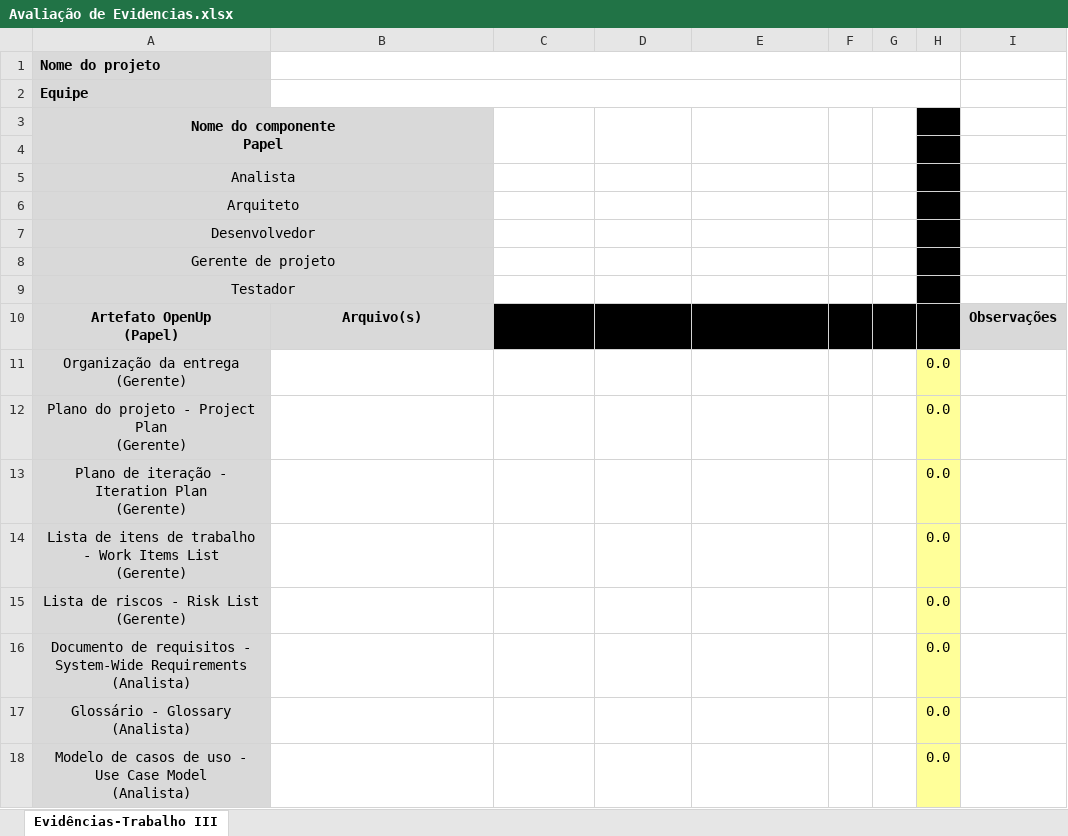
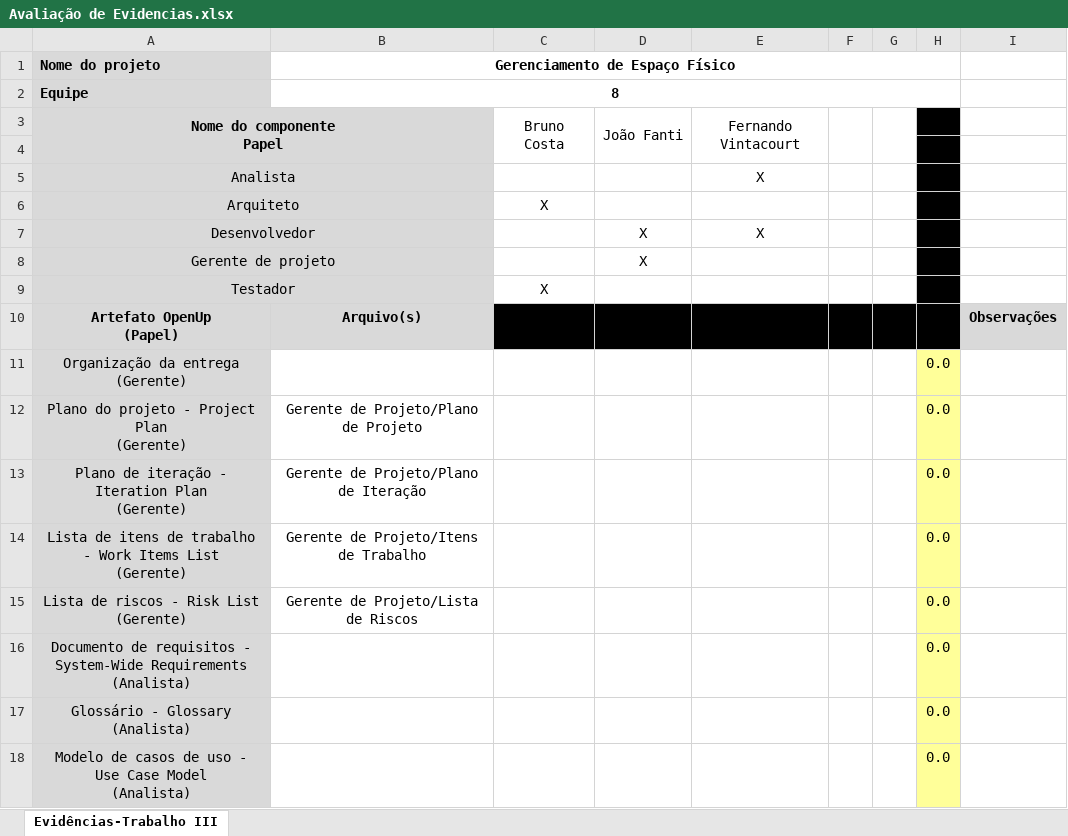
Before and after one commit to brunoccst/GerenciamentoDeEspacoFisico, an Excel workbook: T3/Avaliação de Evidencias.xlsx, sheet Evidências-Trabalho III, drawn as a sheet; only a part is shown; values as stored, in another font and other column widths than the file's, no borders; the diff names each change by its address in the sheet, - before the commit and + after, or states it on an @@ line.

```diff
--- a/T3/Avaliação de Evidencias.xlsx (sheet Evidências-Trabalho III)
+++ b/T3/Avaliação de Evidencias.xlsx (sheet Evidências-Trabalho III)
-B1: (empty)
+B1: Gerenciamento de Espaço Físico
-B2 (Gerenciamento de Espaço Físico): (empty)
+B2 (Gerenciamento de Espaço Físico): 8
-C3: (empty)
+C3: Bruno Costa
-D3: (empty)
+D3: João Fanti
-E3: (empty)
+E3: Fernando Vintacourt
-E5: (empty)
+E5: X
-C6: (empty)
+C6: X
-D7:D8: (empty)
+D7:D8: X
-E7: (empty)
+E7: X
-C9: (empty)
+C9: X
-B12 (Gerenciamento de Espaço Físico): (empty)
+B12 (Gerenciamento de Espaço Físico): Gerente de Projeto/Plano de Projeto
-B13 (Gerenciamento de Espaço Físico): (empty)
+B13 (Gerenciamento de Espaço Físico): Gerente de Projeto/Plano de Iteração
-B14 (Gerenciamento de Espaço Físico): (empty)
+B14 (Gerenciamento de Espaço Físico): Gerente de Projeto/Itens de Trabalho
-B15 (Gerenciamento de Espaço Físico): (empty)
+B15 (Gerenciamento de Espaço Físico): Gerente de Projeto/Lista de Riscos
```
Also changed, not shown: 7 other files.
